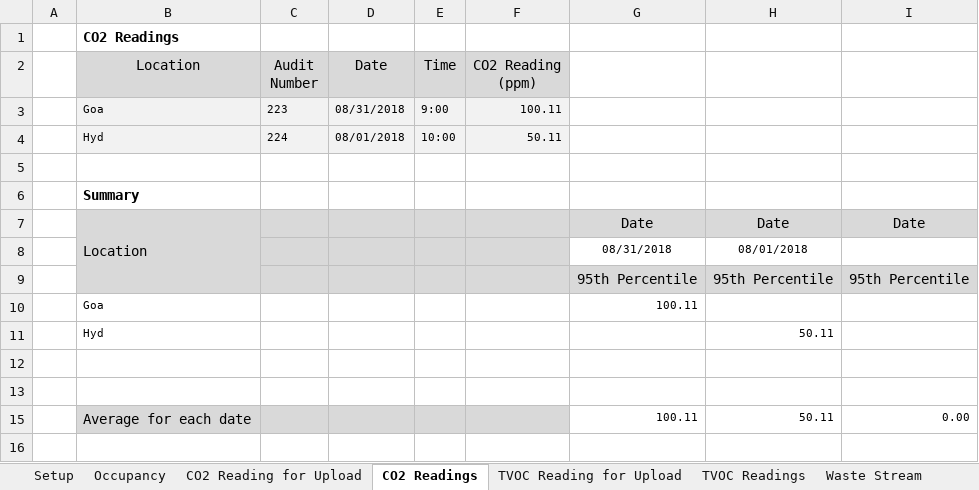
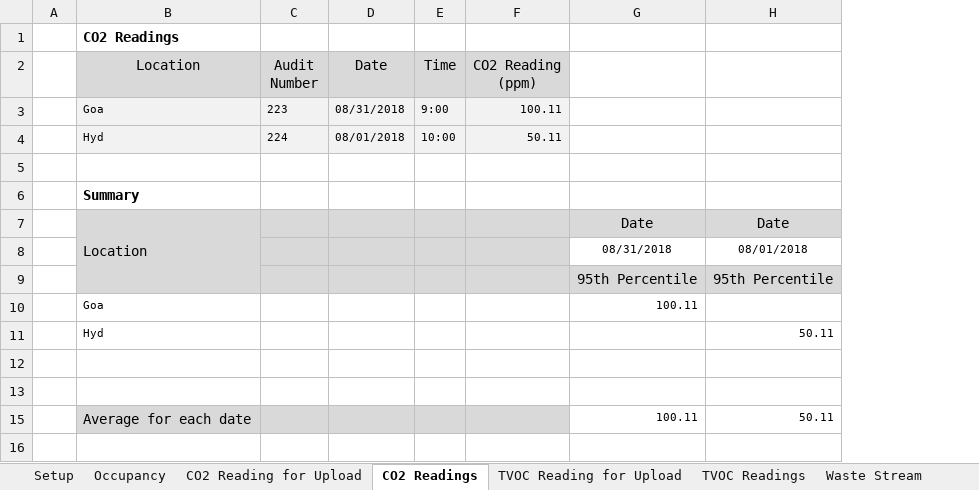
Before and after one commit to saurav1501/AutomationArc, an Excel workbook: AutomationArc/ARCDataTemplete/Arc_Data_Template_LEED_v4.3.xlsm, sheet CO2 Readings, drawn as a sheet; values as stored, in another font and other column widths than the file's, no borders; charts and pictures not drawn; the diff names each change by its address in the sheet, - before the commit and + after, or states it on an @@ line.

```diff
--- a/AutomationArc/ARCDataTemplete/Arc_Data_Template_LEED_v4.3.xlsm (sheet CO2 Readings)
+++ b/AutomationArc/ARCDataTemplete/Arc_Data_Template_LEED_v4.3.xlsm (sheet CO2 Readings)
-column I, rows 6-15: 1 | Date |  | 95th Percentile |  |  |  |  | 0.00
```
Also changed, not shown: sheet Waste Stream, sheet TVOC Readings, sheet TVOC Reading for Upload, sheet AnalyticsWater meter via upload, sheet Setup, sheet CO2 Reading for Upload, 2 more sheets, other sheet tabs, hidden cells, charts or pictures, 5 other files.
